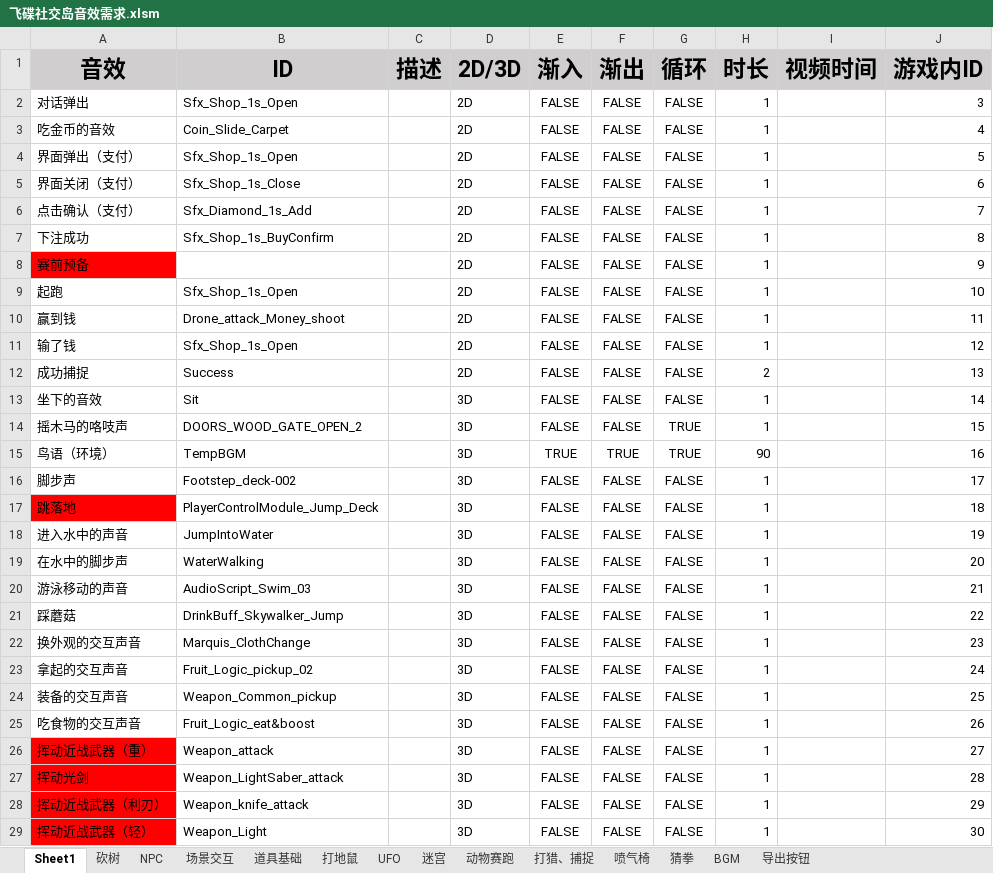
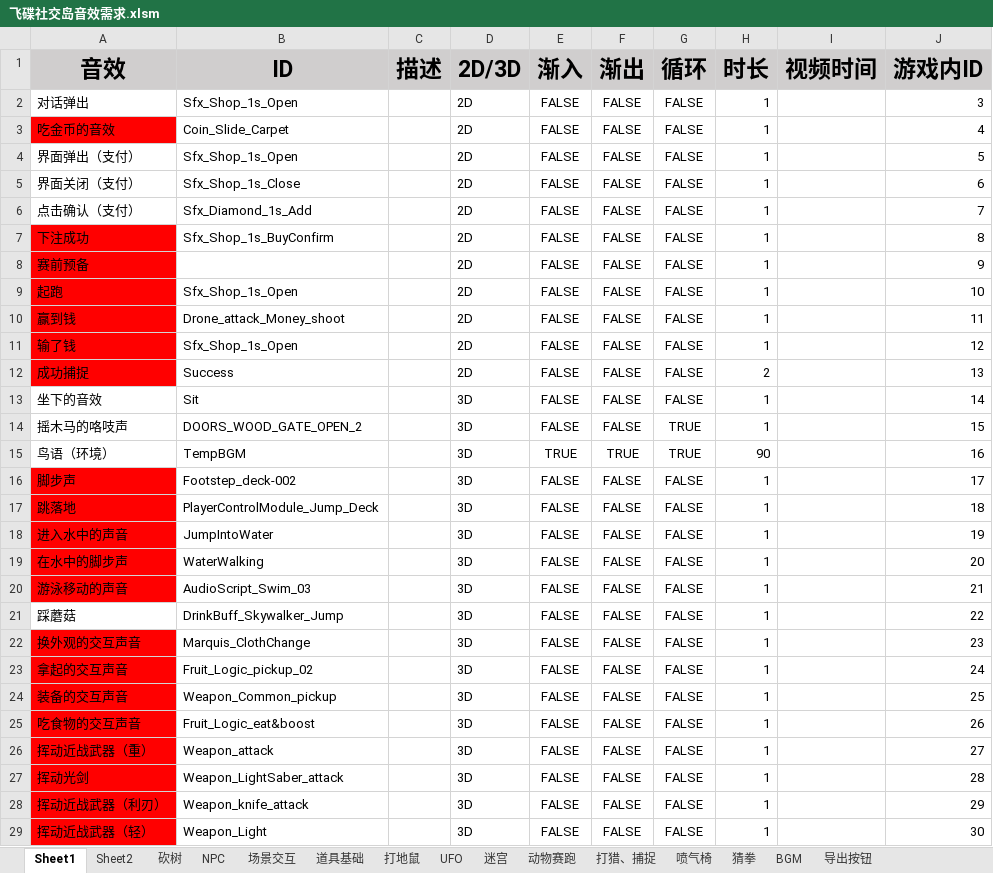
Before and after one commit to lilith-avatar/social-island, an Excel workbook: Resource/飞碟社交岛音效需求.xlsm, sheet Sheet1, drawn as a sheet; only a part is shown; values as stored, in another font and other column widths than the file's, no borders; the diff covers the shown part only; the diff names each change by its address in the sheet, - before the commit and + after, or states it on an @@ line.

```diff
--- a/Resource/飞碟社交岛音效需求.xlsm (sheet Sheet1)
+++ b/Resource/飞碟社交岛音效需求.xlsm (sheet Sheet1)
+sheet tab: Sheet2
-A3 fill: none
+A3 fill: #FF0000
-A7 fill: none
+A7 fill: #FF0000
-A9:A12 fill: none
+A9:A12 fill: #FF0000
-A16 fill: none
+A16 fill: #FF0000
-A18:A20 fill: none
+A18:A20 fill: #FF0000
-A22:A25 fill: none
+A22:A25 fill: #FF0000
```
Also changed, not shown: cell formats elsewhere in this sheet.
